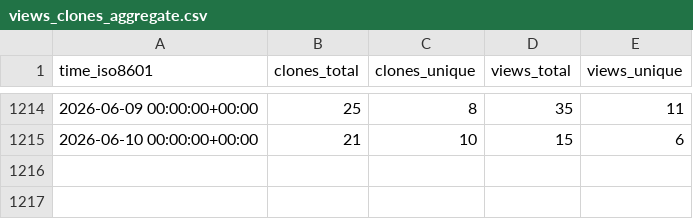
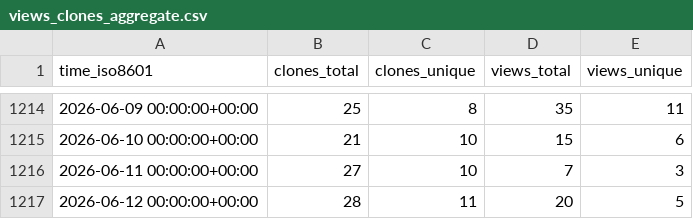
Before and after one commit to spatialmodel/inmap, a CSV file: spatialmodel/inmap/ghrs-data/views_clones_aggregate.csv, drawn as a sheet; only a part is shown, gaps mark what is left out.

```diff
--- a/spatialmodel/inmap/ghrs-data/views_clones_aggregate.csv
+++ b/spatialmodel/inmap/ghrs-data/views_clones_aggregate.csv
@@ -1215 +1215,3 @@ time_iso8601,clones_total,clones_unique,views_total,views_unique
 2026-06-10 00:00:00+00:00,21,10,15,6
+2026-06-11 00:00:00+00:00,27,10,7,3
+2026-06-12 00:00:00+00:00,28,11,20,5
```
Also changed, not shown: 1 other file.
